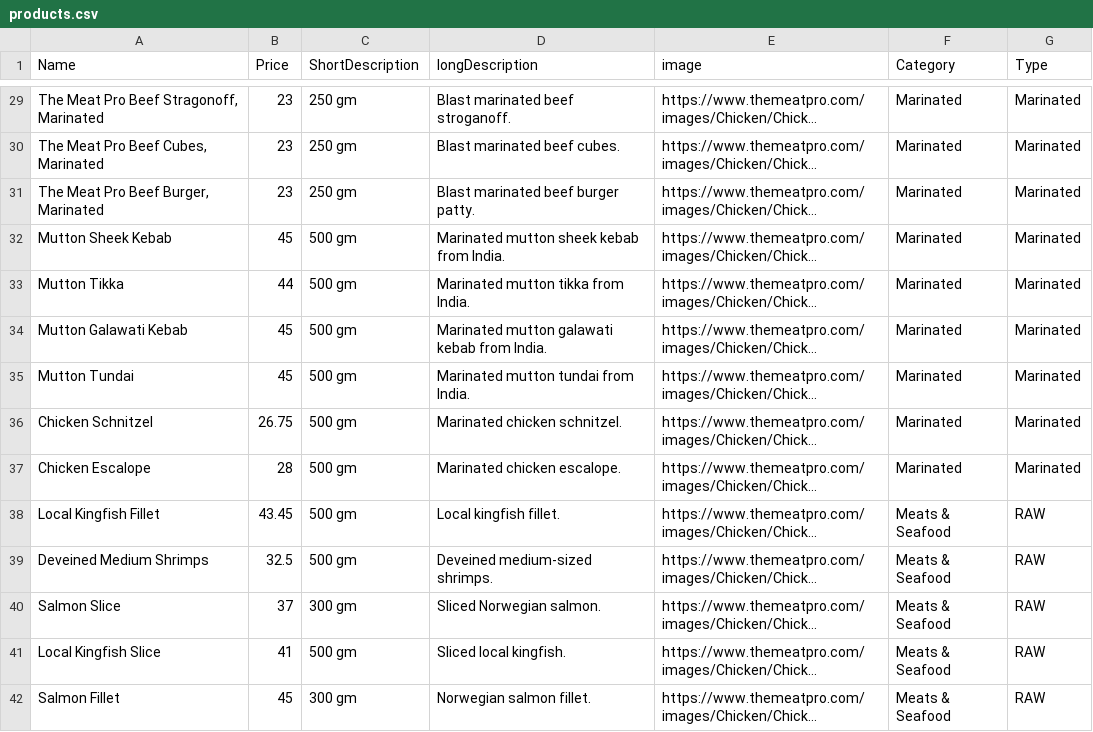
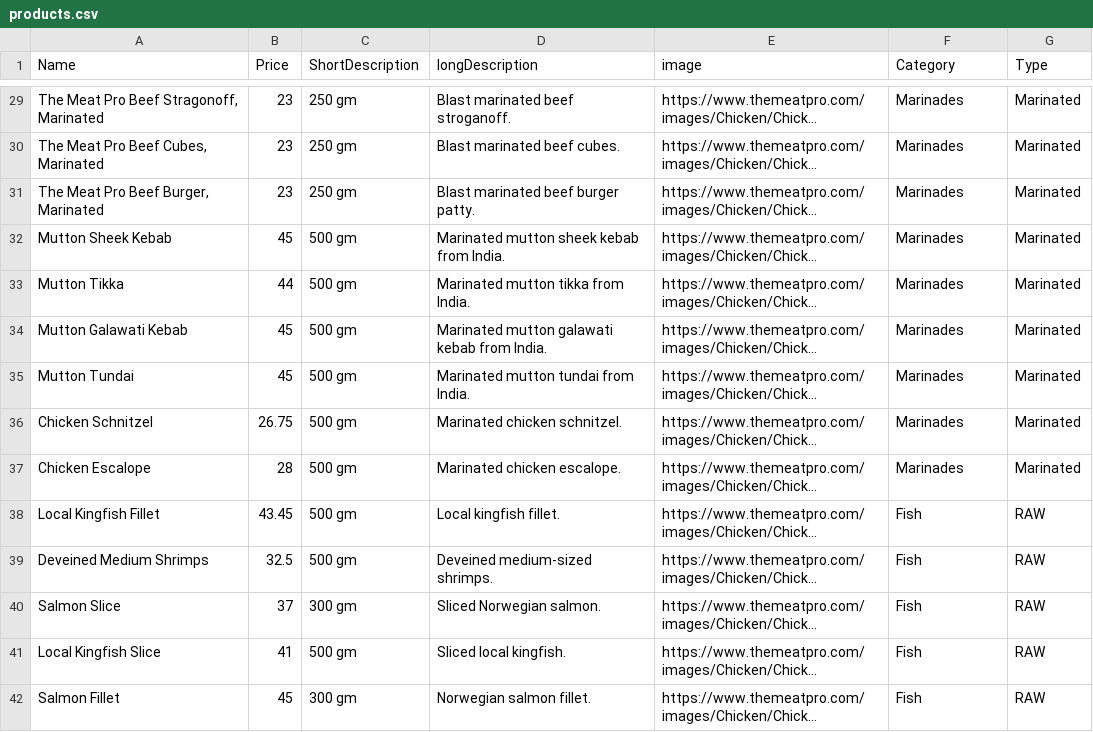
Before and after one commit to themeatpro-website/themeatpro-website.github.io, a CSV file: products.csv, drawn as a sheet; only a part is shown, gaps mark what is left out; long unchanged cells end in …; the diff covers the shown part only; the diff names each change by its address in the sheet, - before the commit and + after, or states it on an @@ line.

```diff
--- a/products.csv
+++ b/products.csv
-F29:F37 (Category): Marinated
+F29:F37 (Category): Marinades
-F38:F42 (Category): Meats & Seafood
+F38:F42 (Category): Fish
```
Also changed, not shown: 27 edited cells elsewhere in this file.
